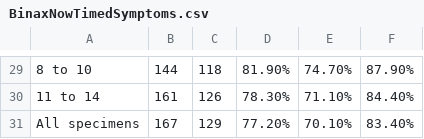
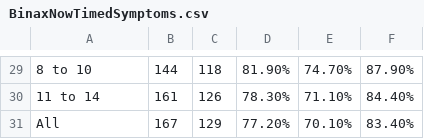
Before and after one commit to DanMcGeeSr/Data, a CSV file: BinaxNowTimedSymptoms.csv, drawn as a sheet; only a part is shown, gaps mark what is left out; the diff names each change by its address in the sheet, - before the commit and + after, or states it on an @@ line.

Commit message:
Update BinaxNowTimedSymptoms.csv

```diff
--- a/BinaxNowTimedSymptoms.csv
+++ b/BinaxNowTimedSymptoms.csv
-A31: All specimens
+A31: All
```
